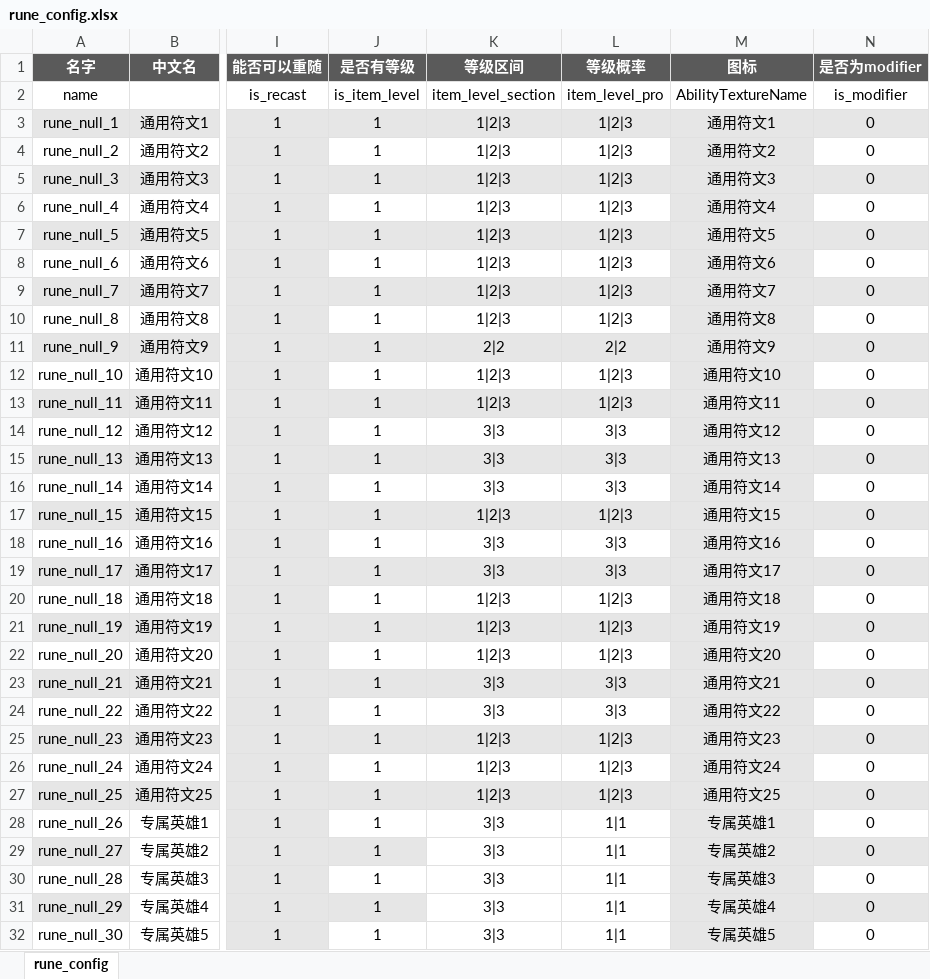
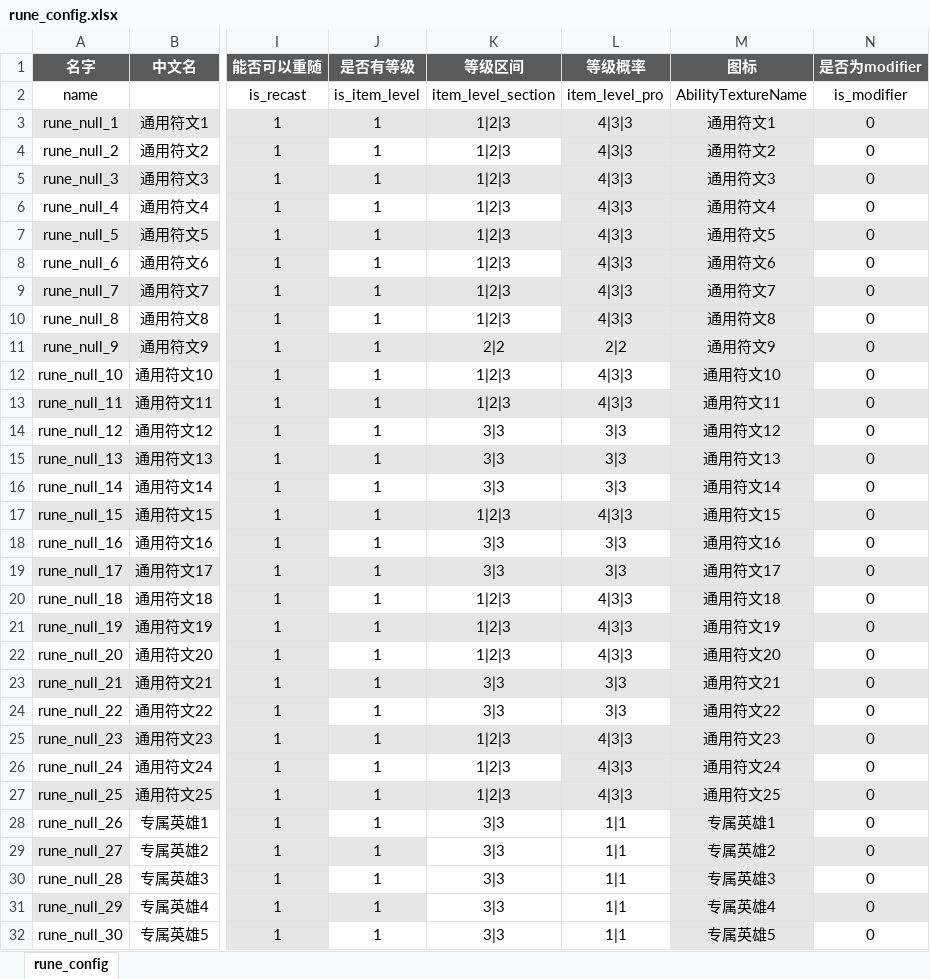
Before and after one commit to YPYT1/nobody, an Excel workbook: excels/config/game/rune/rune_config.xlsx, sheet rune_config, drawn as a sheet; only a part is shown, gaps mark what is left out; values as stored, in another font and other column widths than the file's, no borders; conditional formats not drawn; the diff names each change by its address in the sheet, - before the commit and + after, or states it on an @@ line.

```diff
--- a/excels/config/game/rune/rune_config.xlsx (sheet rune_config)
+++ b/excels/config/game/rune/rune_config.xlsx (sheet rune_config)
-L3:L10 (等级概率): 1|2|3
+L3:L10 (等级概率): 4|3|3
-L4 fill: none
+L4 fill: #E6E6E6
-L6 fill: none
+L6 fill: #E6E6E6
-L8 fill: none
+L8 fill: #E6E6E6
-L10 fill: none
+L10 fill: #E6E6E6
-L12:L13 (等级概率): 1|2|3
+L12:L13 (等级概率): 4|3|3
-L17 (等级概率): 1|2|3
+L17 (等级概率): 4|3|3
-L20:L22 (等级概率): 1|2|3
+L20:L22 (等级概率): 4|3|3
-L25:L27 (等级概率): 1|2|3
+L25:L27 (等级概率): 4|3|3
-L26 fill: none
+L26 fill: #E6E6E6
```
Also changed, not shown: 5 other files.
